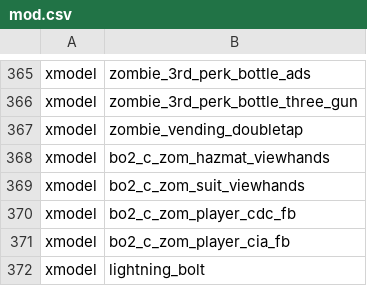
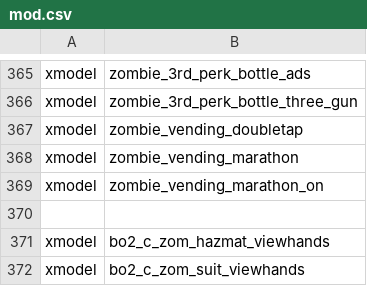
Before and after one commit to jhw2167/BO1-Reimagined-expanded, a CSV file: mod.csv, drawn as a sheet; only a part is shown, gaps mark what is left out; the shorter side is filled out with more unchanged rows; the diff names each change by its address in the sheet, - before the commit and + after, or states it on an @@ line.

Commit message:
working on adding ads, marathon, nuke to five, most edits have been in adding/generating models from game

```diff
--- a/mod.csv
+++ b/mod.csv
+row 368: xmodel | zombie_vending_marathon
+row 369: xmodel | zombie_vending_marathon_on
+row 370: (empty)
```
Also changed, not shown: 7 other files.
